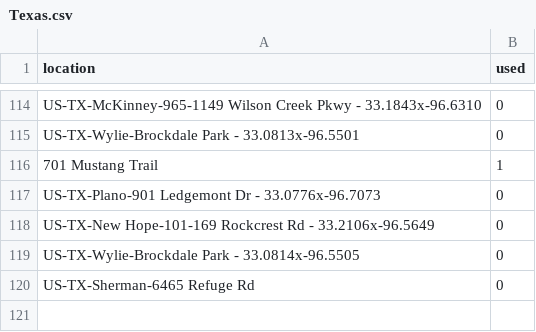
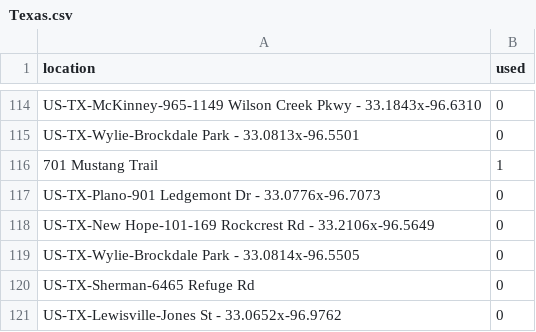
Before and after one commit to mhsundstrom/pcook-sightings, a CSV file: data/locations/Texas.csv, drawn as a sheet; only a part is shown, gaps mark what is left out; the diff names each change by its address in the sheet, - before the commit and + after, or states it on an @@ line.

```diff
--- a/data/locations/Texas.csv
+++ b/data/locations/Texas.csv
+row 121: US-TX-Lewisville-Jones St - 33.0652x-96.9762 | 0
```
Also changed, not shown: data/ebird_app.csv, 1 other file.
